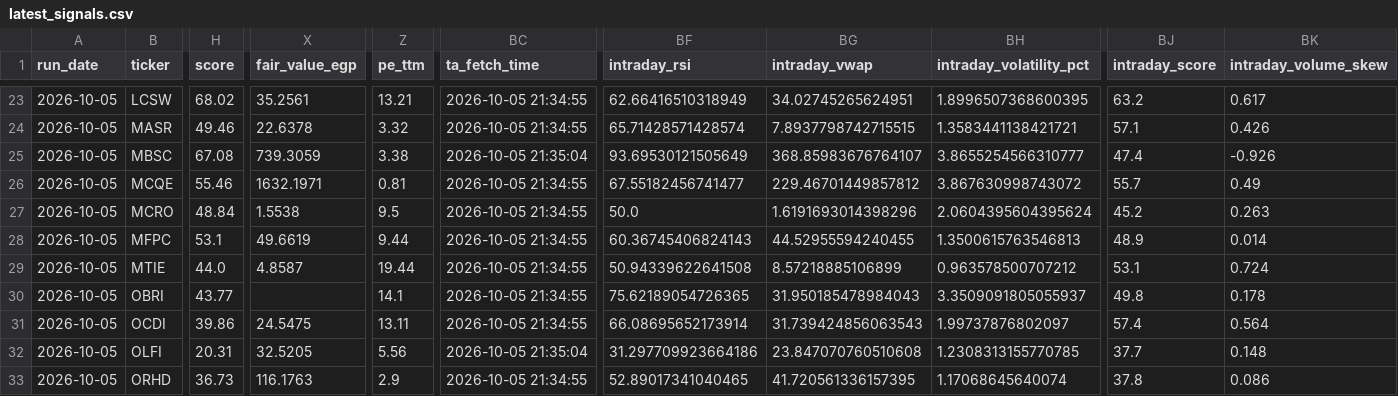
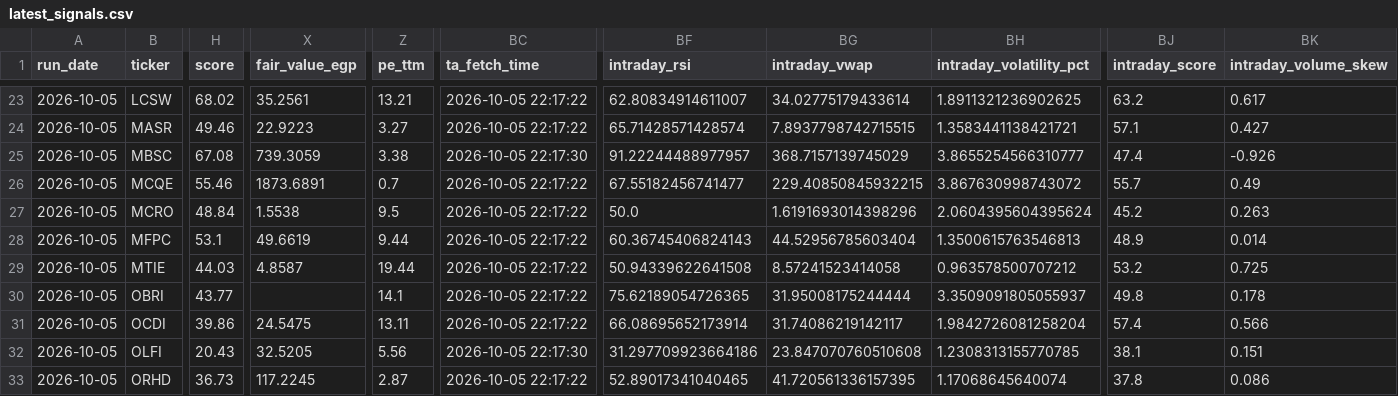
Before and after one commit to ARa2of/Egx-Signals, a CSV file: output/latest_signals.csv, drawn as a sheet; only a part is shown, gaps mark what is left out; the diff covers the shown part only; the diff names each change by its address in the sheet, - before the commit and + after, or states it on an @@ line.

```diff
--- a/output/latest_signals.csv
+++ b/output/latest_signals.csv
-BC23:BC24 (ta_fetch_time): 2026-10-05 21:34:55
+BC23:BC24 (ta_fetch_time): 2026-10-05 22:17:22
-BF23 (intraday_rsi): 62.66416510318949
+BF23 (intraday_rsi): 62.80834914611007
-BG23 (intraday_vwap): 34.02745265624951
+BG23 (intraday_vwap): 34.02775179433614
-BH23 (intraday_volatility_pct): 1.8996507368600395
+BH23 (intraday_volatility_pct): 1.8911321236902625
-X24 (fair_value_egp): 22.6378
+X24 (fair_value_egp): 22.9223
-Z24 (pe_ttm): 3.32
+Z24 (pe_ttm): 3.27
-BK24 (intraday_volume_skew): 0.426
+BK24 (intraday_volume_skew): 0.427
-BC25 (ta_fetch_time): 2026-10-05 21:35:04
+BC25 (ta_fetch_time): 2026-10-05 22:17:30
-BF25 (intraday_rsi): 93.69530121505649
+BF25 (intraday_rsi): 91.22244488977957
-BG25 (intraday_vwap): 368.85983676764107
+BG25 (intraday_vwap): 368.7157139745029
-X26 (fair_value_egp): 1632.1971
+X26 (fair_value_egp): 1873.6891
-Z26 (pe_ttm): 0.81
+Z26 (pe_ttm): 0.7
-BC26:BC31 (ta_fetch_time): 2026-10-05 21:34:55
+BC26:BC31 (ta_fetch_time): 2026-10-05 22:17:22
-BG26 (intraday_vwap): 229.46701449857812
+BG26 (intraday_vwap): 229.40850845932215
-BG28 (intraday_vwap): 44.52955594240455
+BG28 (intraday_vwap): 44.52956785603404
-H29 (score): 44.0
+H29 (score): 44.03
-BG29 (intraday_vwap): 8.57218885106899
+BG29 (intraday_vwap): 8.57241523414058
-BJ29 (intraday_score): 53.1
+BJ29 (intraday_score): 53.2
-BK29 (intraday_volume_skew): 0.724
+BK29 (intraday_volume_skew): 0.725
-BG30 (intraday_vwap): 31.950185478984043
+BG30 (intraday_vwap): 31.95008175244444
-BG31 (intraday_vwap): 31.739424856063543
+BG31 (intraday_vwap): 31.74086219142117
-BH31 (intraday_volatility_pct): 1.99737876802097
+BH31 (intraday_volatility_pct): 1.9842726081258204
-BK31 (intraday_volume_skew): 0.564
+BK31 (intraday_volume_skew): 0.566
-H32 (score): 20.31
+H32 (score): 20.43
-BC32 (ta_fetch_time): 2026-10-05 21:35:04
+BC32 (ta_fetch_time): 2026-10-05 22:17:30
-BJ32 (intraday_score): 37.7
+BJ32 (intraday_score): 38.1
-BK32 (intraday_volume_skew): 0.148
+BK32 (intraday_volume_skew): 0.151
-X33 (fair_value_egp): 116.1763
+X33 (fair_value_egp): 117.2245
-Z33 (pe_ttm): 2.9
+Z33 (pe_ttm): 2.87
-BC33 (ta_fetch_time): 2026-10-05 21:34:55
+BC33 (ta_fetch_time): 2026-10-05 22:17:22
```
Also changed, not shown: 118 edited cells elsewhere in this file, 4 other files.
